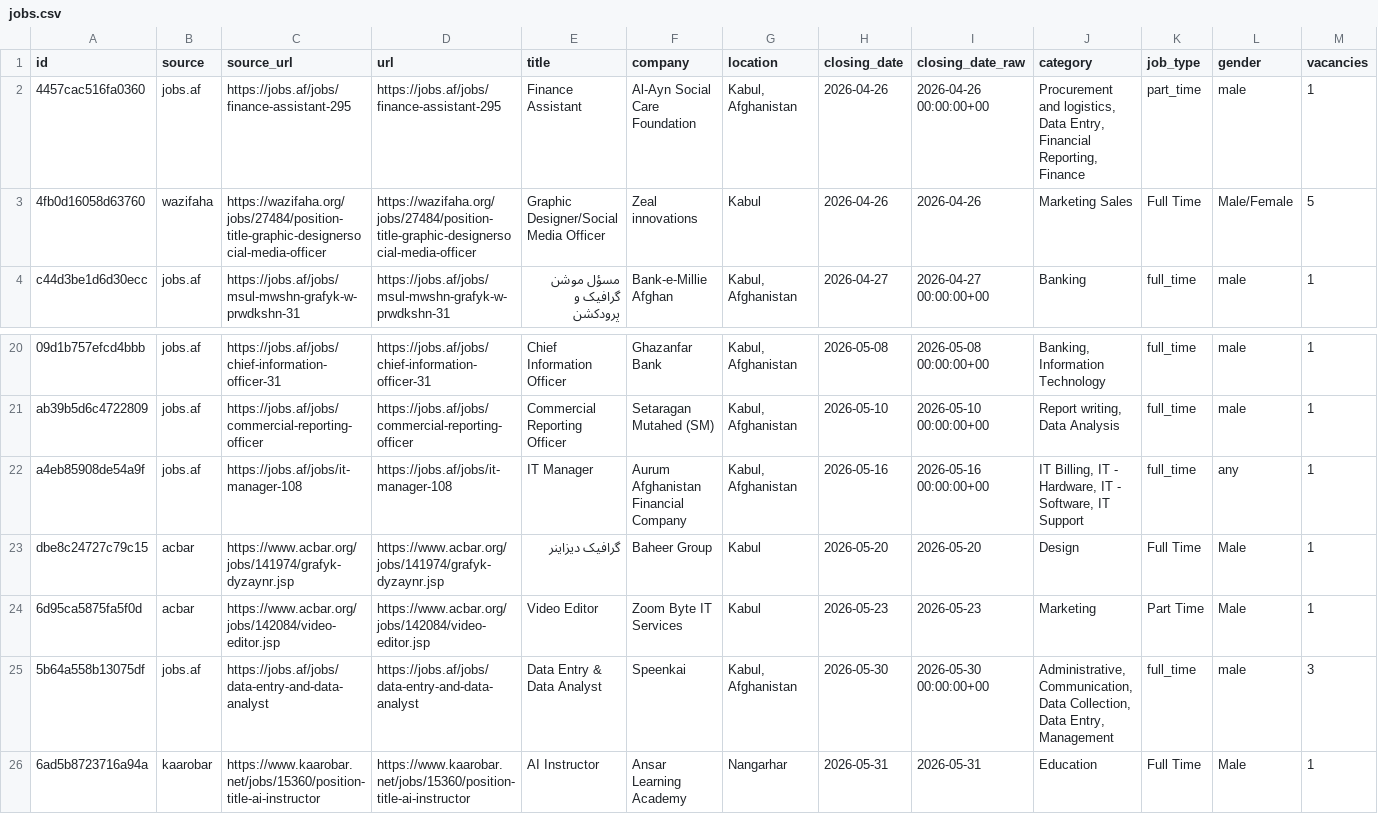
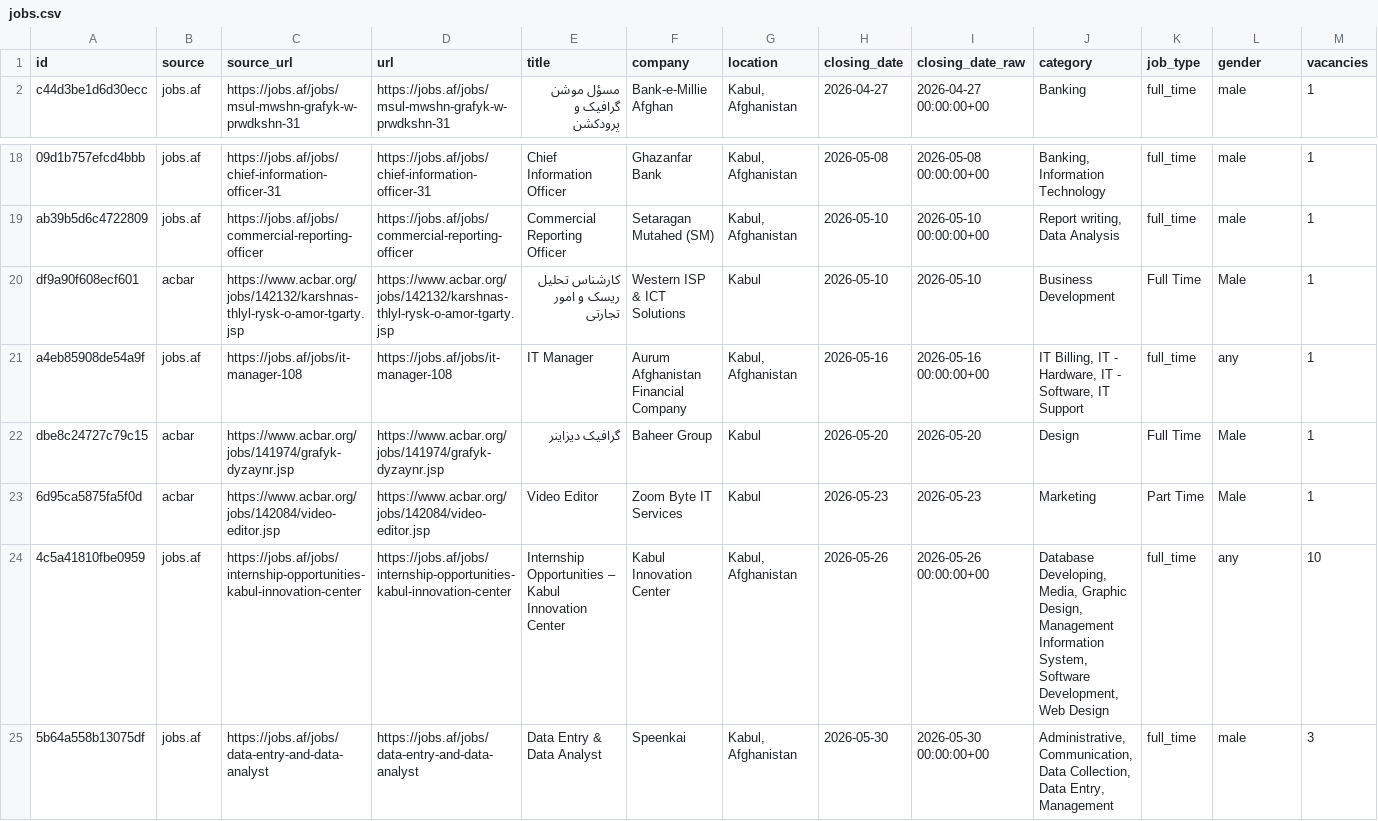
Before and after one commit to nasirkhansayyad132/jobsaf-tracker, a CSV file: data/jobs.csv, drawn as a sheet; only a part is shown, gaps mark what is left out; the shorter side is filled out with more unchanged rows; removed rows and columns are numbered as before the commit, all else as after; rows hold the shown columns only; the diff names each change by its address in the sheet, - before the commit and + after, or states it on an @@ line.

```diff
--- a/data/jobs.csv
+++ b/data/jobs.csv
-row 2: 4457cac516fa0360 | jobs.af | https://jobs.af/jobs/finance-assistant-295 | https://jobs.af/jobs/finance-assistant-295 | Finance Assistant | Al-Ayn Social Care Foundation | Kabul, Afghanistan | 2026-04-26 | 2026-04-26 00:00:00+00 | Procurement and logistics, Data Entry, Financial Reporting, Finance | part_time | male | 1
-row 3: 4fb0d16058d63760 | wazifaha | https://wazifaha.org/jobs/27484/position-title-graphic-designersocial-media-officer | https://wazifaha.org/jobs/27484/position-title-graphic-designersocial-media-officer | Graphic Designer/Social Media Officer | Zeal innovations | Kabul | 2026-04-26 | 2026-04-26 | Marketing Sales | Full Time | Male/Female | 5
+row 20: df9a90f608ecf601 | acbar | https://www.acbar.org/jobs/142132/karshnas-thlyl-rysk-o-amor-tgarty.jsp | https://www.acbar.org/jobs/142132/karshnas-thlyl-rysk-o-amor-tgarty.jsp | کارشناس تحلیل ریسک و امور تجارتی | Western ISP & ICT Solutions | Kabul | 2026-05-10 | 2026-05-10 | Business Development | Full Time | Male | 1
+row 24: 4c5a41810fbe0959 | jobs.af | https://jobs.af/jobs/internship-opportunities-kabul-innovation-center | https://jobs.af/jobs/internship-opportunities-kabul-innovation-center | Internship Opportunities – Kabul Innovation Center | Kabul Innovation Center | Kabul, Afghanistan | 2026-05-26 | 2026-05-26 00:00:00+00 | Database Developing, Media, Graphic Design, Management Information System, Software Development, Web Design | full_time | any | 10
```
Also changed, not shown: 2 other files.
